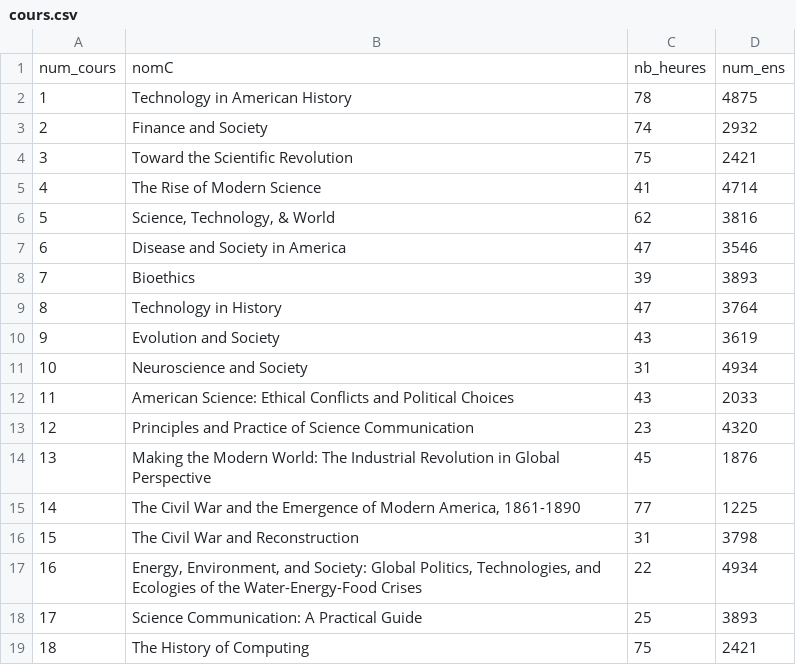
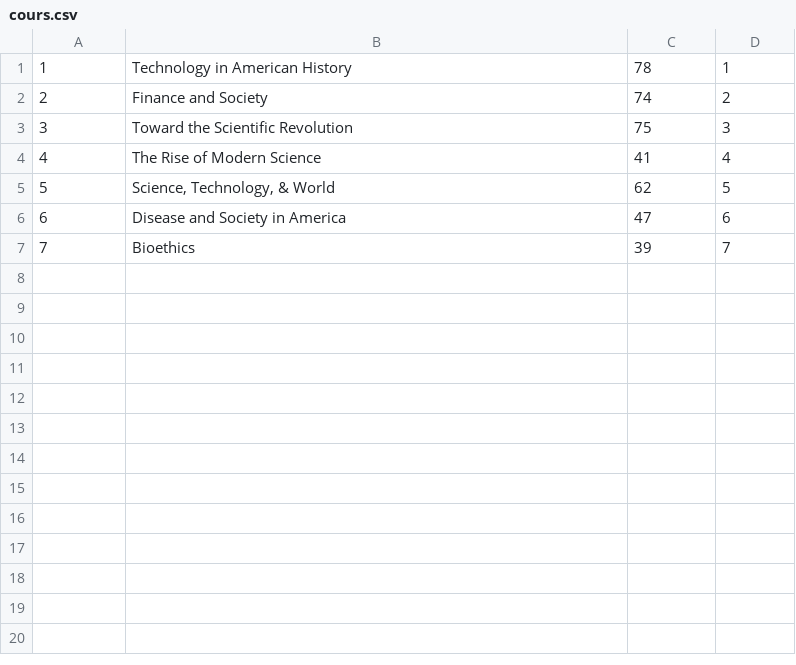
Before and after one commit to Aymane11/manageStudentsDB, a CSV file: storage/data/cours.csv, drawn as a sheet.

```diff
--- a/storage/data/cours.csv
+++ b/storage/data/cours.csv
@@ -1,19 +1,7 @@
-"num_cours","nomC","nb_heures","num_ens"
-"1","Technology in American History","78","4875"
-"2","Finance and Society","74","2932"
-"3","Toward the Scientific Revolution","75","2421"
-"4","The Rise of Modern Science","41","4714"
-"5","Science, Technology, & World","62","3816"
-"6","Disease and Society in America","47","3546"
-"7","Bioethics","39","3893"
-"8","Technology in History","47","3764"
-"9","Evolution and Society","43","3619"
-"10","Neuroscience and Society","31","4934"
-"11","American Science: Ethical Conflicts and Political Choices","43","2033"
-"12","Principles and Practice of Science Communication","23","4320"
-"13","Making the Modern World: The Industrial Revolution in Global Perspective","45","1876"
-"14","The Civil War and the Emergence of Modern America, 1861-1890","77","1225"
-"15","The Civil War and Reconstruction","31","3798"
-"16","Energy, Environment, and Society: Global Politics, Technologies, and Ecologies of the Water-Energy-Food Crises","22","4934"
-"17","Science Communication: A Practical Guide","25","3893"
-"18","The History of Computing","75","2421"
+1,Technology in American History,78,1
+2,Finance and Society,74,2
+3,Toward the Scientific Revolution,75,3
+4,The Rise of Modern Science,41,4
+5,"Science, Technology, & World",62,5
+6,Disease and Society in America,47,6
+7,Bioethics,39,7
```
Also changed, not shown: storage/data/auteur.csv, storage/data/enseignant.csv, 11 other files.
